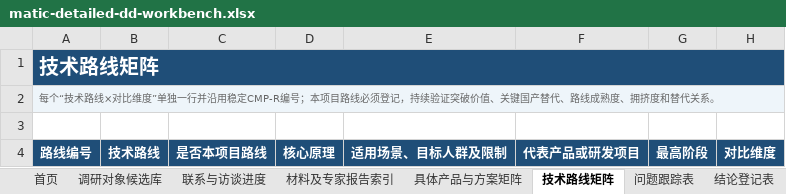
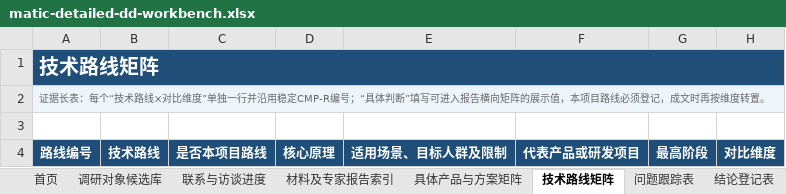
Before and after one commit to wfxwfx2008/matic-project-due-diligence, an Excel workbook: assets/matic-detailed-dd-workbench.xlsx, sheet 技术路线矩阵, drawn as a sheet; only a part is shown; values as stored, in another font and other column widths than the file's, no borders; conditional formats and table styles not drawn; the diff names each change by its address in the sheet, - before the commit and + after, or states it on an @@ line.

```diff
--- a/assets/matic-detailed-dd-workbench.xlsx (sheet 技术路线矩阵)
+++ b/assets/matic-detailed-dd-workbench.xlsx (sheet 技术路线矩阵)
-A2: 每个“技术路线×对比维度”单独一行并沿用稳定CMP-R编号；本项目路线必须登记，持续验证突破价值、关键国产替代、路线成熟度、拥挤度和替代关系。
+A2: 证据长表：每个“技术路线×对比维度”单独一行并沿用稳定CMP-R编号；“具体判断”填写可进入报告横向矩阵的展示值，本项目路线必须登记，成文时再按维度转置。
```
Also changed, not shown: sheet 首页, sheet 具体产品与方案矩阵, 13 other files.
